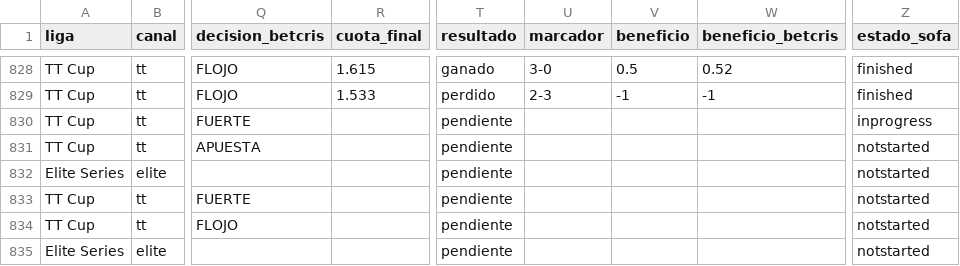
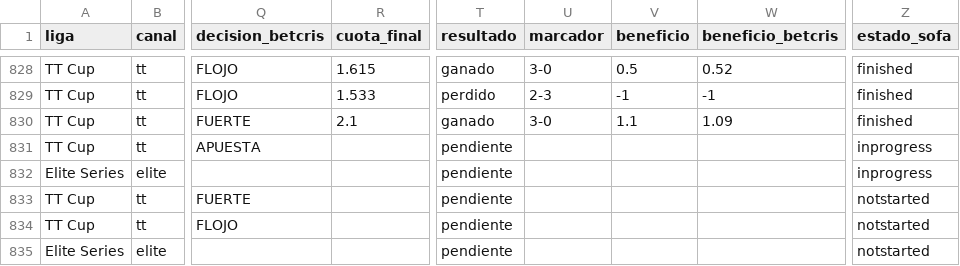
Before and after one commit to manuvaldespartera3-netizen/tt-multiliga, a CSV file: seguimiento/picks.csv, drawn as a sheet; only a part is shown, gaps mark what is left out; the diff names each change by its address in the sheet, - before the commit and + after, or states it on an @@ line.

Commit message:
Seguimiento TT Cup

```diff
--- a/seguimiento/picks.csv
+++ b/seguimiento/picks.csv
-R830 (cuota_final): (empty)
+R830 (cuota_final): 2.1
-T830 (resultado): pendiente
+T830 (resultado): ganado
-U830 (marcador): (empty)
+U830 (marcador): 3-0
-V830 (beneficio): (empty)
+V830 (beneficio): 1.1
-W830 (beneficio_betcris): (empty)
+W830 (beneficio_betcris): 1.09
-Z830 (estado_sofa): inprogress
+Z830 (estado_sofa): finished
-Z831:Z832 (estado_sofa): notstarted
+Z831:Z832 (estado_sofa): inprogress
```
Also changed, not shown: 1 other file.
